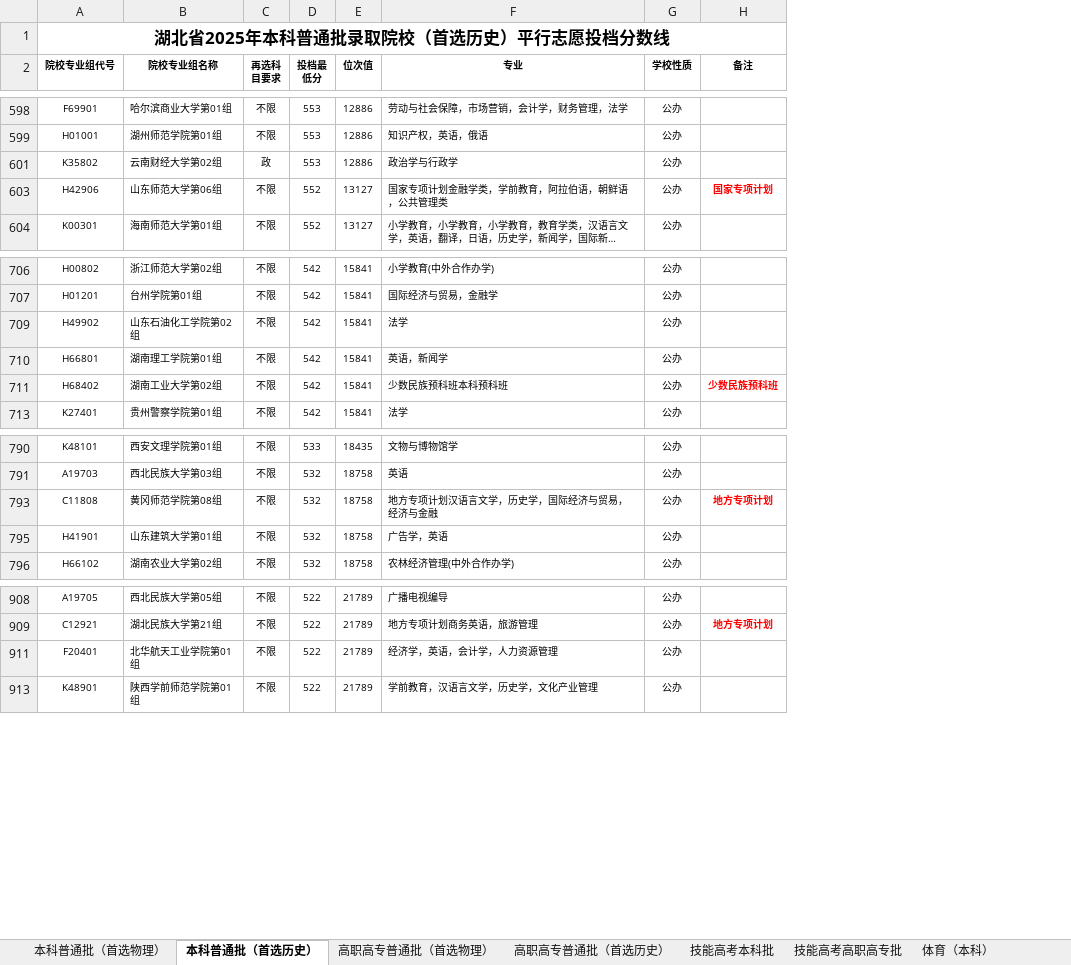
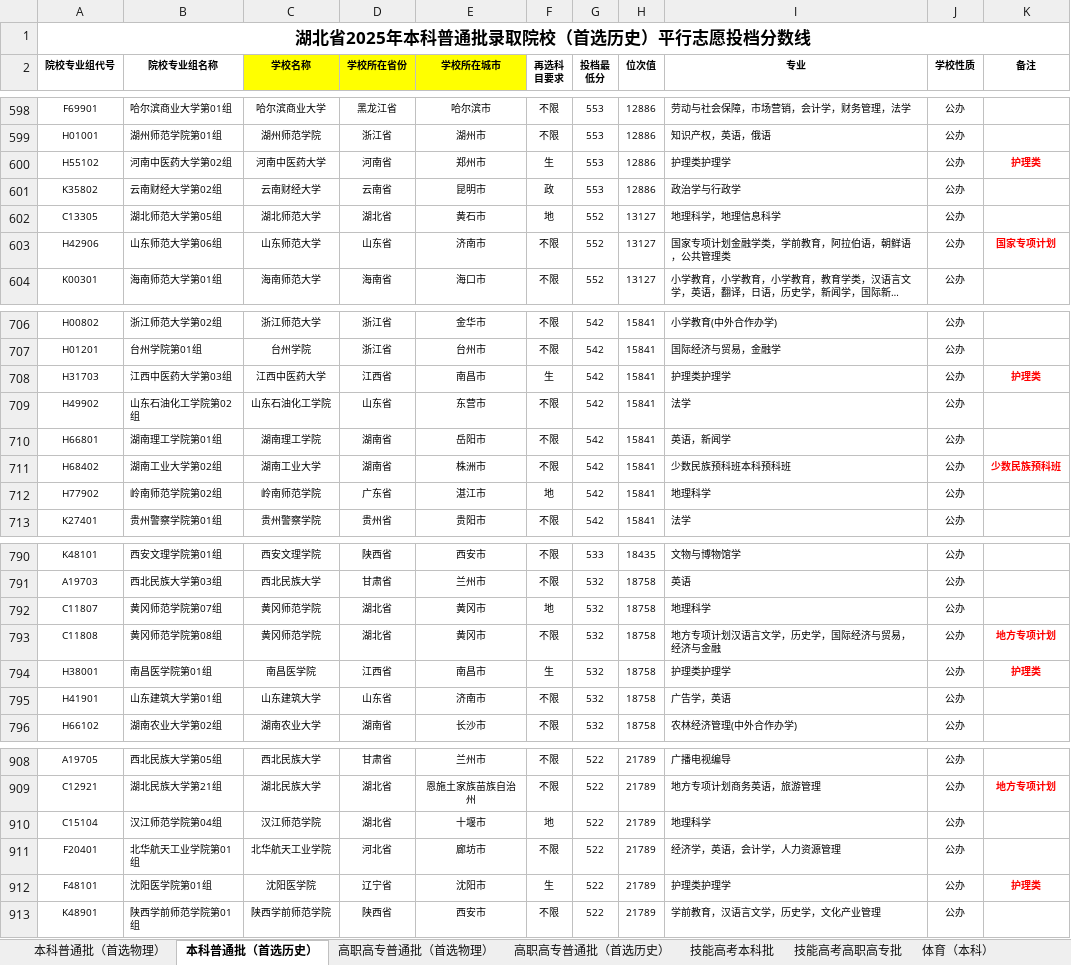
Before and after one commit to llxler/college-application, an Excel workbook: table.xlsx, sheet 本科普通批（首选历史）, drawn as a sheet; only a part is shown, gaps mark what is left out; long unchanged cells end in …; values as stored, in another font and other column widths than the file's, no borders; the diff covers the shown part only; the diff names each change by its address in the sheet, - before the commit and + after, or states it on an @@ line.

```diff
--- a/table.xlsx (sheet 本科普通批（首选历史）)
+++ b/table.xlsx (sheet 本科普通批（首选历史）)
+column C (学校名称), rows 598-599: 哈尔滨商业大学 | 湖州师范学院; row 601: 云南财经大学; rows 603-604: 山东师范大学 | 海南师范大学; rows 706-707: 浙江师范大学 | 台州学院; rows 709-711: 山东石油化工学院 | 湖南理工学院 | 湖南工业大学; row 713: 贵州警察学院; rows 790-791: 西安文理学院 | 西北民族大学; row 793: 黄冈师范学院; rows 795-796: 山东建筑大学 | 湖南农业大学; rows 908-909: 西北民族大学 | 湖北民族大学; row 911: 北华航天工业学院; row 913: 陕西学前师范学院
+column D (学校所在省份), rows 598-599: 黑龙江省 | 浙江省; row 601: 云南省; rows 603-604: 山东省 | 海南省; rows 706-707: 浙江省 | 浙江省; rows 709-711: 山东省 | 湖南省 | 湖南省; row 713: 贵州省; rows 790-791: 陕西省 | 甘肃省; row 793: 湖北省; rows 795-796: 山东省 | 湖南省; rows 908-909: 甘肃省 | 湖北省; row 911: 河北省; row 913: 陕西省
+column E (学校所在城市), rows 598-599: 哈尔滨市 | 湖州市; row 601: 昆明市; rows 603-604: 济南市 | 海口市; rows 706-707: 金华市 | 台州市; rows 709-711: 东营市 | 岳阳市 | 株洲市; row 713: 贵阳市; rows 790-791: 西安市 | 兰州市; row 793: 黄冈市; rows 795-796: 济南市 | 长沙市; rows 908-909: 兰州市 | 恩施土家族苗族自治州; row 911: 廊坊市; row 913: 西安市
+row 600: H55102 | 河南中医药大学第02组 | 河南中医药大学 | 河南省 | 郑州市 | 生 | 553 | 12886 | 护理类护理学 | 公办 | 护理类
+row 602: C13305 | 湖北师范大学第05组 | 湖北师范大学 | 湖北省 | 黄石市 | 地 | 552 | 13127 | 地理科学，地理信息科学 | 公办
+row 708: H31703 | 江西中医药大学第03组 | 江西中医药大学 | 江西省 | 南昌市 | 生 | 542 | 15841 | 护理类护理学 | 公办 | 护理类
+row 712: H77902 | 岭南师范学院第02组 | 岭南师范学院 | 广东省 | 湛江市 | 地 | 542 | 15841 | 地理科学 | 公办
+row 792: C11807 | 黄冈师范学院第07组 | 黄冈师范学院 | 湖北省 | 黄冈市 | 地 | 532 | 18758 | 地理科学 | 公办
+row 794: H38001 | 南昌医学院第01组 | 南昌医学院 | 江西省 | 南昌市 | 生 | 532 | 18758 | 护理类护理学 | 公办 | 护理类
+row 910: C15104 | 汉江师范学院第04组 | 汉江师范学院 | 湖北省 | 十堰市 | 地 | 522 | 21789 | 地理科学 | 公办
+row 912: F48101 | 沈阳医学院第01组 | 沈阳医学院 | 辽宁省 | 沈阳市 | 生 | 522 | 21789 | 护理类护理学 | 公办 | 护理类
```
Also changed, not shown: 59 added rows elsewhere in this sheet, sheet 本科普通批（首选物理）, sheet 技能高考高职高专批, sheet 艺术（本科）, sheet 高职高专普通批（首选历史）, sheet 高职高专普通批（首选物理）, sheet 体育（本科）, 7 other files.
